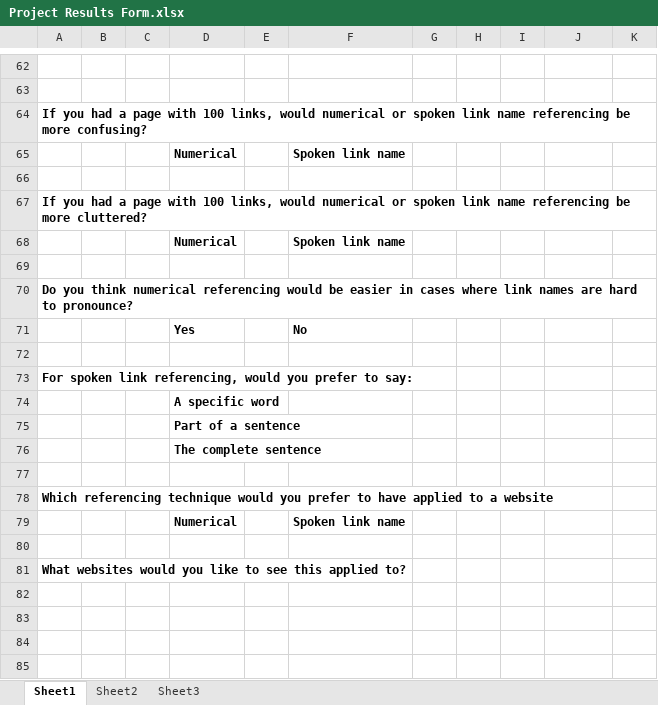
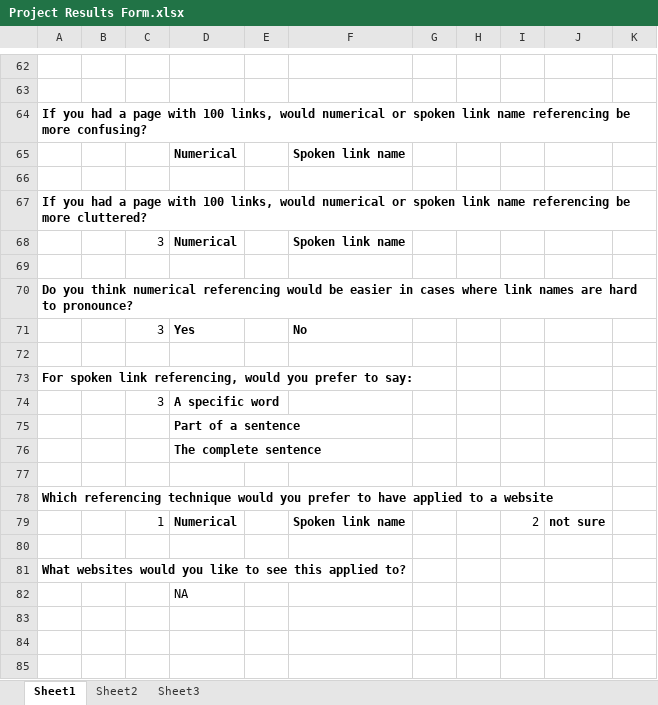
Before and after one commit to freecole/Lab-project, an Excel workbook: Results/Project Results Form.xlsx, sheet Sheet1, drawn as a sheet; only a part is shown, gaps mark what is left out; values as stored, in another font and other column widths than the file's, no borders; removed rows and columns are numbered as before the commit, all else as after; the diff covers the shown part only; the diff names each change by its address in the sheet, - before the commit and + after, or states it on an @@ line.

```diff
--- a/Results/Project Results Form.xlsx (sheet Sheet1)
+++ b/Results/Project Results Form.xlsx (sheet Sheet1)
-C68: (empty)
+C68: 3
-C71: (empty)
+C71: 3
-C74: (empty)
+C74: 3
-row 79:  |  |  | Numerical |  | Spoken link name
+row 79:  |  | 1 | Numerical |  | Spoken link name |  |  | 2 | not sure
-D82: (empty)
+D82: NA
```
Also changed, not shown: 11 added rows, 11 removed rows, 19 edited cells and merged cells elsewhere in this sheet, 2 other files.
